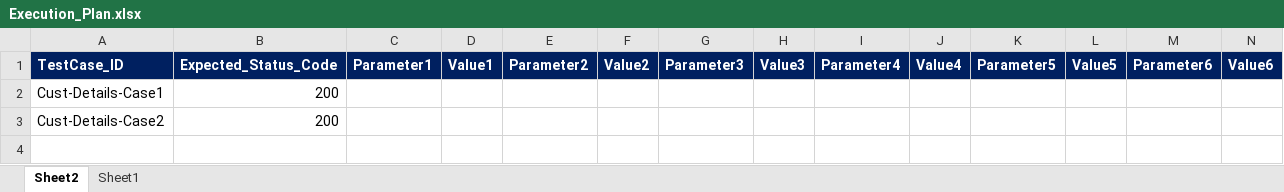
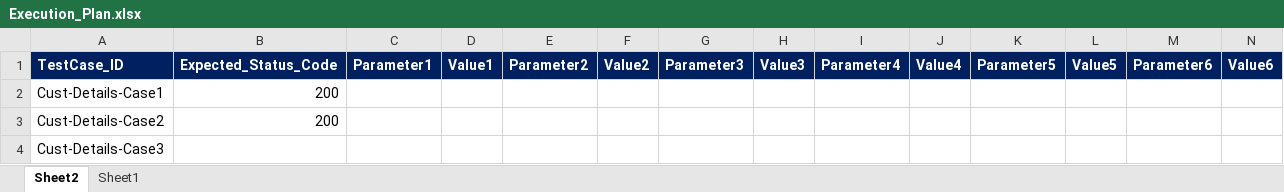
Before and after one commit to sandipsnit/Demo, an Excel workbook: Report/SpectrumAPIFrameWorkV3/SpectrumAPIFrameWork/Data/Execution_Plan.xlsx, sheet Sheet2, drawn as a sheet; only a part is shown; values as stored, in another font and other column widths than the file's, no borders; rows hold the shown columns only; the diff names each change by its address in the sheet, - before the commit and + after, or states it on an @@ line.

Commit message:
updated cases

```diff
--- a/Report/SpectrumAPIFrameWorkV3/SpectrumAPIFrameWork/Data/Execution_Plan.xlsx (sheet Sheet2)
+++ b/Report/SpectrumAPIFrameWorkV3/SpectrumAPIFrameWork/Data/Execution_Plan.xlsx (sheet Sheet2)
+row 4: Cust-Details-Case3
```
Also changed, not shown: sheet Sheet1, Report/SpectrumAPIFrameWorkV3/SpectrumAPIFrameWork/Execution_Input.xlsm.
